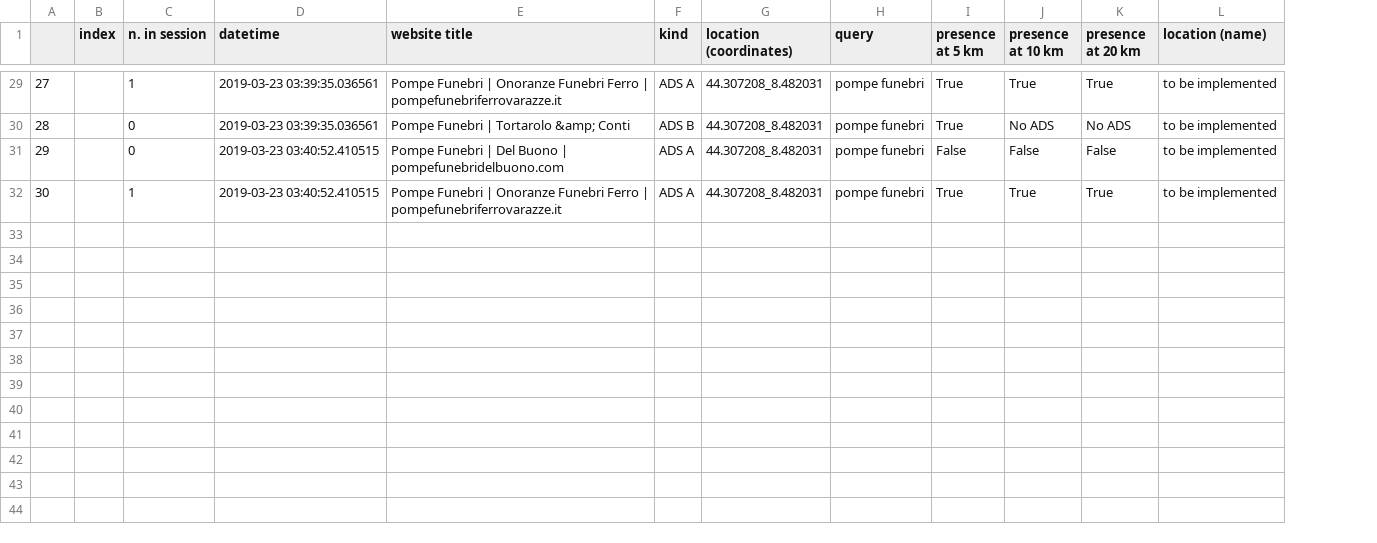
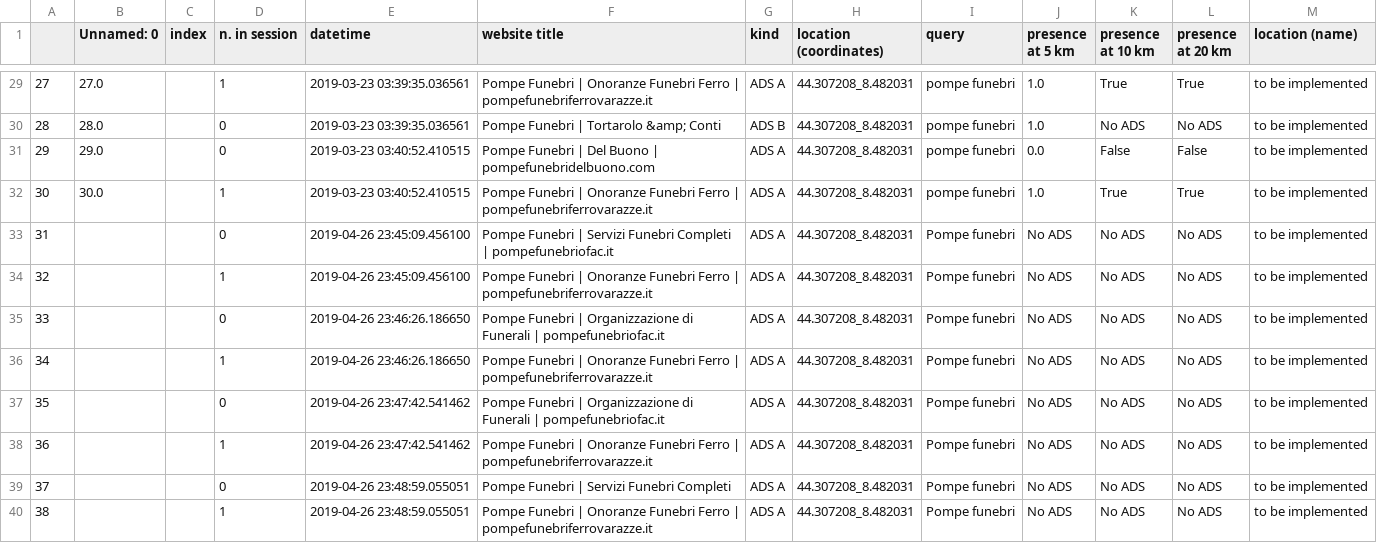
Before and after one commit to huli1984/ADsPy_django, a CSV file: ADsPy/ADsPy_checker/result.csv, drawn as a sheet; only a part is shown, gaps mark what is left out; addresses are those after the commit; the diff covers the shown part only; the diff names each change by its address in the sheet, - before the commit and + after, or states it on an @@ line.

```diff
--- a/ADsPy/ADsPy_checker/result.csv
+++ b/ADsPy/ADsPy_checker/result.csv
+column B (Unnamed: 0), rows 29-32: 27.0 | 28.0 | 29.0 | 30.0
-J29:J30 (presence at 5 km): True
+J29:J30 (presence at 5 km): 1.0
-J31 (presence at 5 km): False
+J31 (presence at 5 km): 0.0
-J32 (presence at 5 km): True
+J32 (presence at 5 km): 1.0
+row 33: 31 |  |  | 0 | 2019-04-26 23:45:09.456100 | Pompe Funebri | Servizi Funebri Completi | pompefunebriofac.it | ADS A | 44.307208_8.482031 | Pompe funebri | No ADS | No ADS | No ADS | to be implemented
+row 34: 32 |  |  | 1 | 2019-04-26 23:45:09.456100 | Pompe Funebri | Onoranze Funebri Ferro | pompefunebriferrovarazze.it | ADS A | 44.307208_8.482031 | Pompe funebri | No ADS | No ADS | No ADS | to be implemented
+row 35: 33 |  |  | 0 | 2019-04-26 23:46:26.186650 | Pompe Funebri | Organizzazione di Funerali | pompefunebriofac.it | ADS A | 44.307208_8.482031 | Pompe funebri | No ADS | No ADS | No ADS | to be implemented
+row 36: 34 |  |  | 1 | 2019-04-26 23:46:26.186650 | Pompe Funebri | Onoranze Funebri Ferro | pompefunebriferrovarazze.it | ADS A | 44.307208_8.482031 | Pompe funebri | No ADS | No ADS | No ADS | to be implemented
+row 37: 35 |  |  | 0 | 2019-04-26 23:47:42.541462 | Pompe Funebri | Organizzazione di Funerali | pompefunebriofac.it | ADS A | 44.307208_8.482031 | Pompe funebri | No ADS | No ADS | No ADS | to be implemented
+row 38: 36 |  |  | 1 | 2019-04-26 23:47:42.541462 | Pompe Funebri | Onoranze Funebri Ferro | pompefunebriferrovarazze.it | ADS A | 44.307208_8.482031 | Pompe funebri | No ADS | No ADS | No ADS | to be implemented
+row 39: 37 |  |  | 0 | 2019-04-26 23:48:59.055051 | Pompe Funebri | Servizi Funebri Completi | ADS A | 44.307208_8.482031 | Pompe funebri | No ADS | No ADS | No ADS | to be implemented
+row 40: 38 |  |  | 1 | 2019-04-26 23:48:59.055051 | Pompe Funebri | Onoranze Funebri Ferro | pompefunebriferrovarazze.it | ADS A | 44.307208_8.482031 | Pompe funebri | No ADS | No ADS | No ADS | to be implemented
```
Also changed, not shown: 27 edited cells elsewhere in this file, 2 other files.
